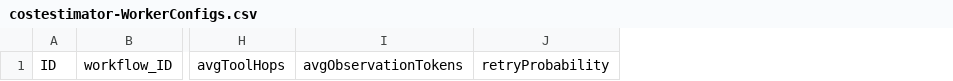
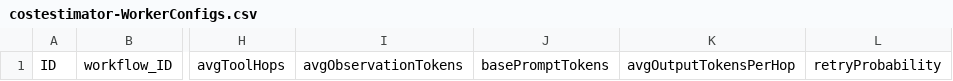
Before and after one commit to ealabushev/cost_estimator, a CSV file: db/data/costestimator-WorkerConfigs.csv, drawn as a sheet; only a part is shown, gaps mark what is left out; the diff names each change by its address in the sheet, - before the commit and + after, or states it on an @@ line.

Commit message:
feat: introduce configurable base prompt tokens and output tokens per hop with UI telemetry overlay

```diff
--- a/db/data/costestimator-WorkerConfigs.csv
+++ b/db/data/costestimator-WorkerConfigs.csv
+column J, row 1: basePromptTokens
+column K, row 1: avgOutputTokensPerHop
```
Also changed, not shown: gen/db/src/gen/data/costestimator-WorkerConfigs.csv, 7 other files.
